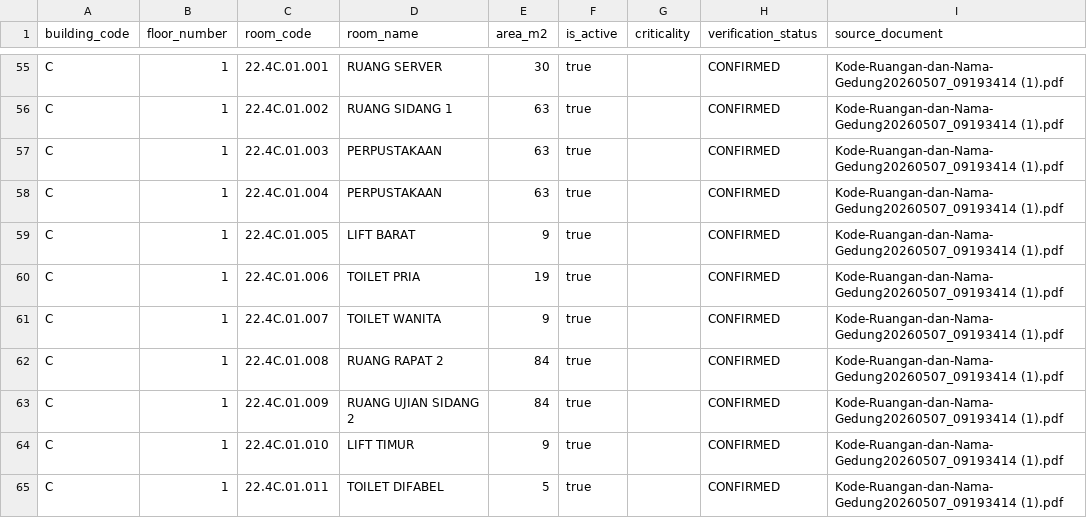
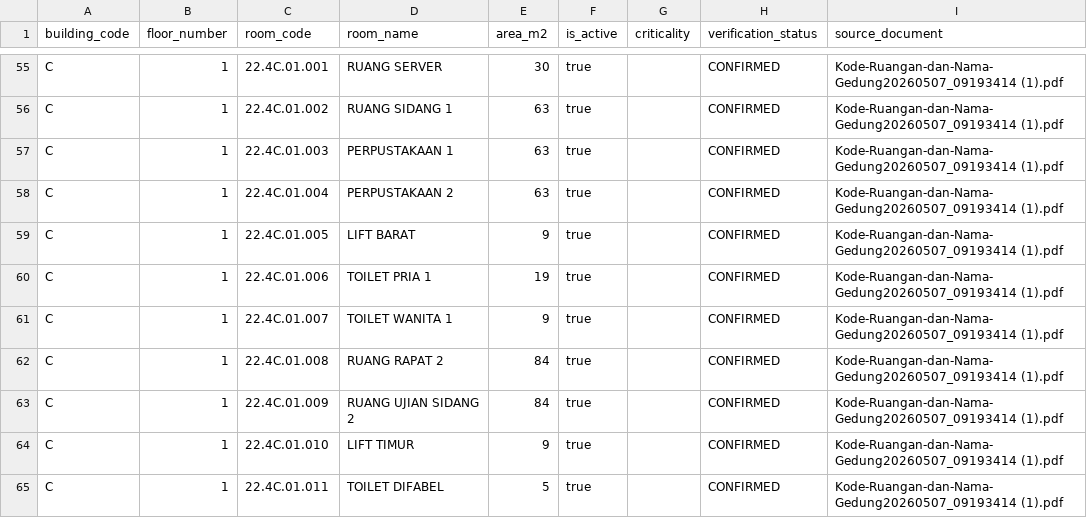
Before and after one commit to YudaClairee/SILAPOR, a CSV file: data/master/rooms_lengkap.csv, drawn as a sheet; only a part is shown, gaps mark what is left out; the diff covers the shown part only.

```diff
--- a/data/master/rooms_lengkap.csv
+++ b/data/master/rooms_lengkap.csv
@@ -56,7 +56,7 @@ C,1,22.4C.01.001,RUANG SERVER,30,true,,CONFIRMED,Kode-Ruangan-dan-Nama-Gedung202
 C,1,22.4C.01.002,RUANG SIDANG 1,63,true,,CONFIRMED,Kode-Ruangan-dan-Nama-Gedung20260507_09193414 (1).pdf
-C,1,22.4C.01.003,PERPUSTAKAAN,63,true,,CONFIRMED,Kode-Ruangan-dan-Nama-Gedung20260507_09193414 (1).pdf
-C,1,22.4C.01.004,PERPUSTAKAAN,63,true,,CONFIRMED,Kode-Ruangan-dan-Nama-Gedung20260507_09193414 (1).pdf
+C,1,22.4C.01.003,PERPUSTAKAAN 1,63,true,,CONFIRMED,Kode-Ruangan-dan-Nama-Gedung20260507_09193414 (1).pdf
+C,1,22.4C.01.004,PERPUSTAKAAN 2,63,true,,CONFIRMED,Kode-Ruangan-dan-Nama-Gedung20260507_09193414 (1).pdf
 C,1,22.4C.01.005,LIFT BARAT,9,true,,CONFIRMED,Kode-Ruangan-dan-Nama-Gedung20260507_09193414 (1).pdf
-C,1,22.4C.01.006,TOILET PRIA,19,true,,CONFIRMED,Kode-Ruangan-dan-Nama-Gedung20260507_09193414 (1).pdf
-C,1,22.4C.01.007,TOILET WANITA,9,true,,CONFIRMED,Kode-Ruangan-dan-Nama-Gedung20260507_09193414 (1).pdf
+C,1,22.4C.01.006,TOILET PRIA 1,19,true,,CONFIRMED,Kode-Ruangan-dan-Nama-Gedung20260507_09193414 (1).pdf
+C,1,22.4C.01.007,TOILET WANITA 1,9,true,,CONFIRMED,Kode-Ruangan-dan-Nama-Gedung20260507_09193414 (1).pdf
 C,1,22.4C.01.008,RUANG RAPAT 2,84,true,,CONFIRMED,Kode-Ruangan-dan-Nama-Gedung20260507_09193414 (1).pdf
```
Also changed, not shown: 36 edited cells elsewhere in this file, data/master/location-usage.csv, 1 other file.
